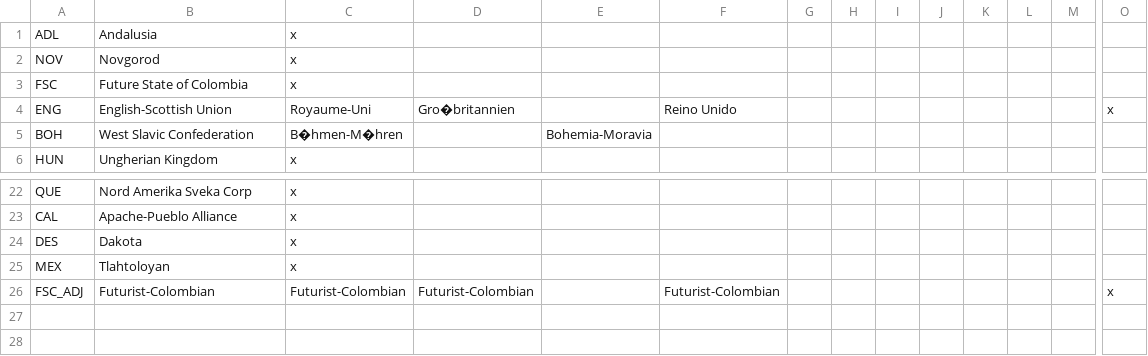
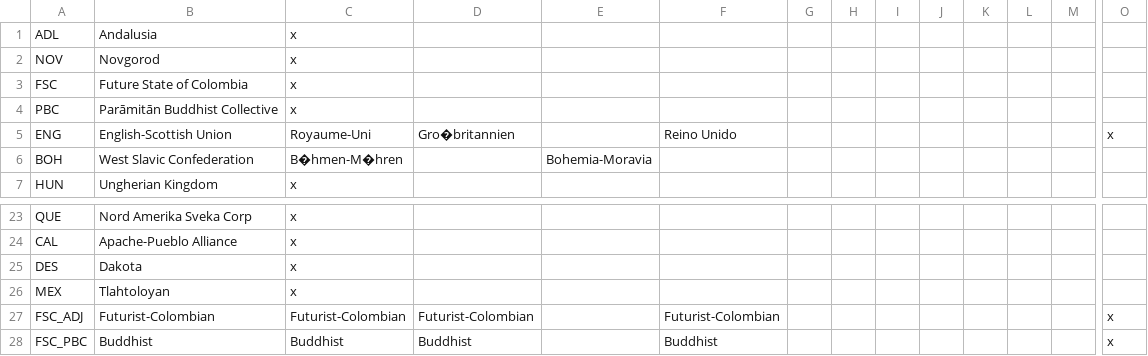
Before and after one commit to Dav-Sc/Age-of-Fireworks, a CSV file: Age of Fireworks/localisation/FireworkCountries.csv, drawn as a sheet; only a part is shown, gaps mark what is left out; rows hold the shown columns only; the diff names each change by its address in the sheet, - before the commit and + after, or states it on an @@ line.

Commit message:
Added Buddhists
Created Buddhist nations

```diff
--- a/Age of Fireworks/localisation/FireworkCountries.csv
+++ b/Age of Fireworks/localisation/FireworkCountries.csv
+row 4: PBC | Parāmitān Buddhist Collective | x
+row 28: FSC_PBC | Buddhist | Buddhist | Buddhist |  | Buddhist |  |  |  |  |  |  |  | x
```
Also changed, not shown: 16 other files.
